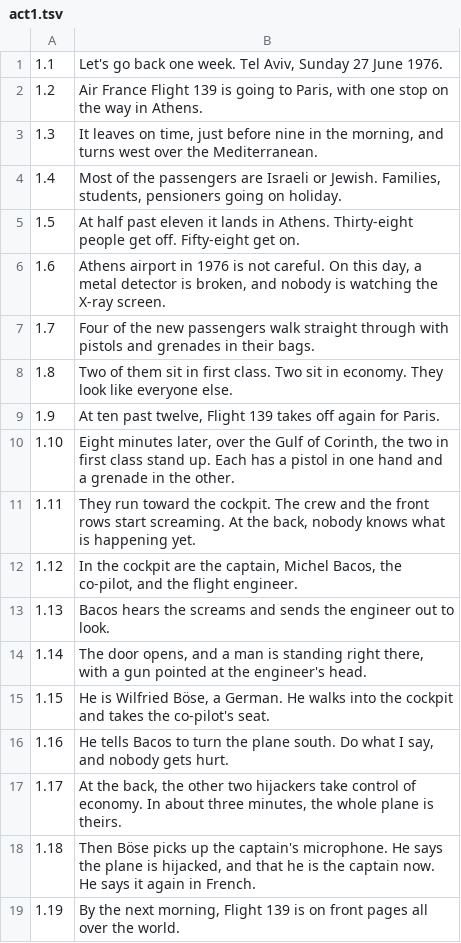
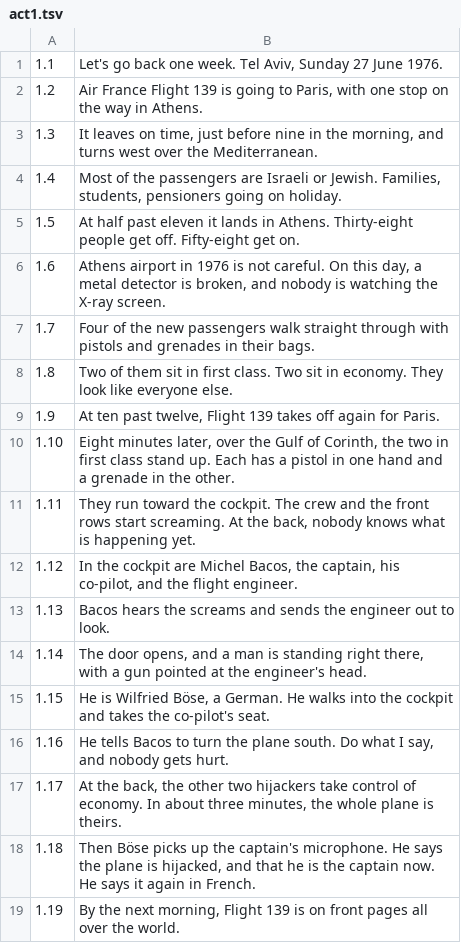
Before and after one commit to Stromhell/stromehll-projects, a TSV file: 3d-documentaries/operation-thunderbolt/01-script/voice-lines/act1.tsv, drawn as a sheet.

```diff
--- a/3d-documentaries/operation-thunderbolt/01-script/voice-lines/act1.tsv
+++ b/3d-documentaries/operation-thunderbolt/01-script/voice-lines/act1.tsv
@@ -11,3 +11,3 @@
 1.11	They run toward the cockpit. The crew and the front rows start screaming. At the back, nobody knows what is happening yet.
-1.12	In the cockpit are the captain, Michel Bacos, the co-pilot, and the flight engineer.
+1.12	In the cockpit are Michel Bacos, the captain, his co-pilot, and the flight engineer.
 1.13	Bacos hears the screams and sends the engineer out to look.
```
Also changed, not shown: 2 other files.
